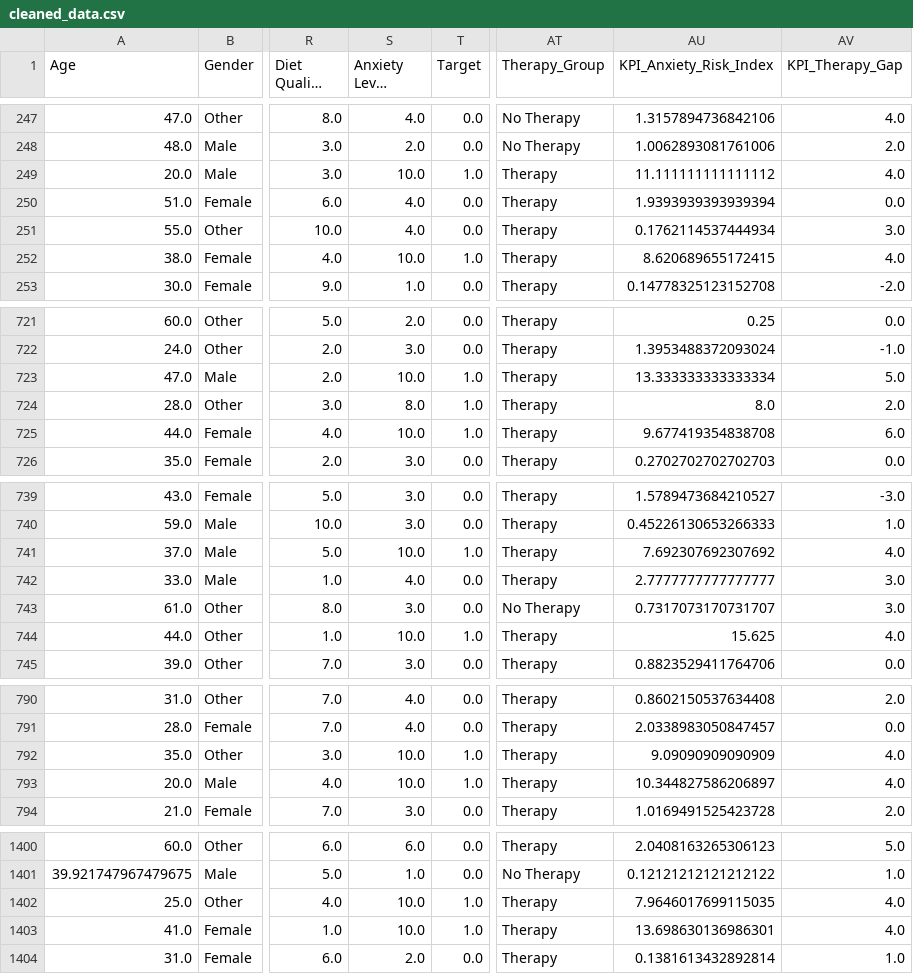
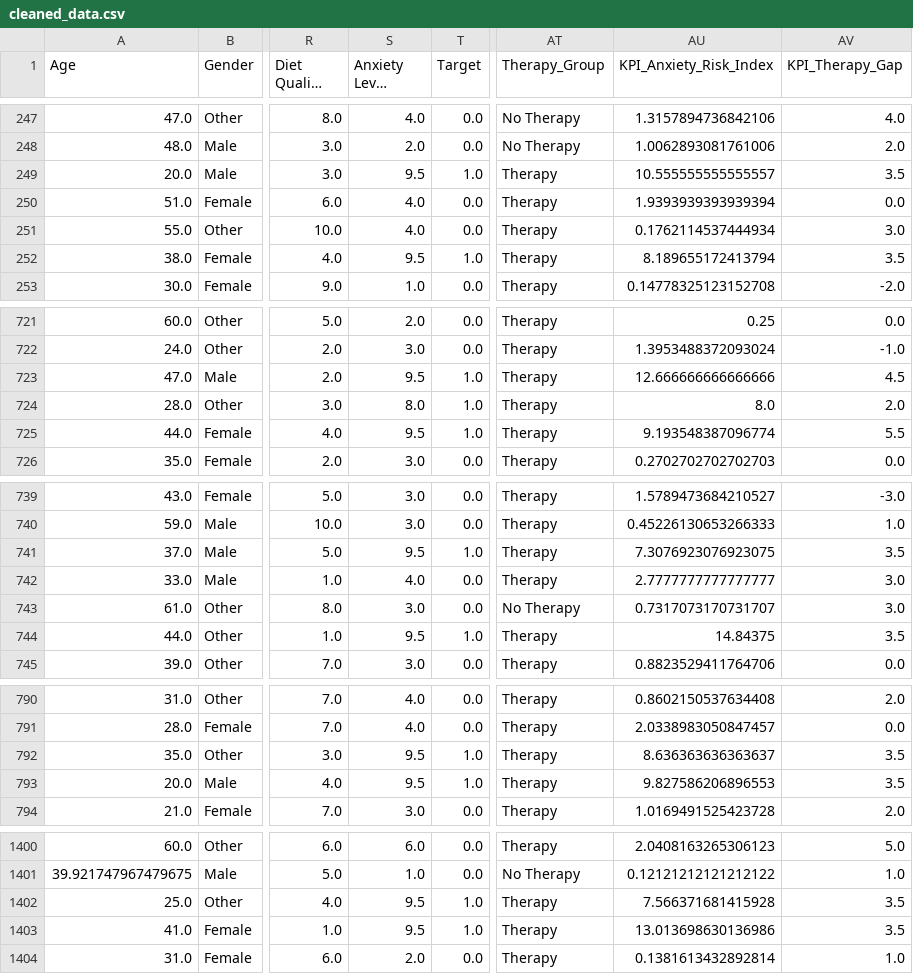
Before and after one commit to reyhanechegini/Social_Anxiety_DataAnalysis, a CSV file: cleaned_data.csv, drawn as a sheet; only a part is shown, gaps mark what is left out; long unchanged cells end in …; the diff covers the shown part only; the diff names each change by its address in the sheet, - before the commit and + after, or states it on an @@ line.

Commit message:
target2

```diff
--- a/cleaned_data.csv
+++ b/cleaned_data.csv
-S249 (Anxiety Level (1-10)): 10.0
+S249 (Anxiety Level (1-10)): 9.5
-AU249 (KPI_Anxiety_Risk_Index): 11.111111111111112
+AU249 (KPI_Anxiety_Risk_Index): 10.555555555555557
-AV249 (KPI_Therapy_Gap): 4.0
+AV249 (KPI_Therapy_Gap): 3.5
-S252 (Anxiety Level (1-10)): 10.0
+S252 (Anxiety Level (1-10)): 9.5
-AU252 (KPI_Anxiety_Risk_Index): 8.620689655172415
+AU252 (KPI_Anxiety_Risk_Index): 8.189655172413794
-AV252 (KPI_Therapy_Gap): 4.0
+AV252 (KPI_Therapy_Gap): 3.5
-S723 (Anxiety Level (1-10)): 10.0
+S723 (Anxiety Level (1-10)): 9.5
-AU723 (KPI_Anxiety_Risk_Index): 13.333333333333334
+AU723 (KPI_Anxiety_Risk_Index): 12.666666666666666
-AV723 (KPI_Therapy_Gap): 5.0
+AV723 (KPI_Therapy_Gap): 4.5
-S725 (Anxiety Level (1-10)): 10.0
+S725 (Anxiety Level (1-10)): 9.5
-AU725 (KPI_Anxiety_Risk_Index): 9.677419354838708
+AU725 (KPI_Anxiety_Risk_Index): 9.193548387096774
-AV725 (KPI_Therapy_Gap): 6.0
+AV725 (KPI_Therapy_Gap): 5.5
-S741 (Anxiety Level (1-10)): 10.0
+S741 (Anxiety Level (1-10)): 9.5
-AU741 (KPI_Anxiety_Risk_Index): 7.692307692307692
+AU741 (KPI_Anxiety_Risk_Index): 7.3076923076923075
-AV741 (KPI_Therapy_Gap): 4.0
+AV741 (KPI_Therapy_Gap): 3.5
-S744 (Anxiety Level (1-10)): 10.0
+S744 (Anxiety Level (1-10)): 9.5
-AU744 (KPI_Anxiety_Risk_Index): 15.625
+AU744 (KPI_Anxiety_Risk_Index): 14.84375
-AV744 (KPI_Therapy_Gap): 4.0
+AV744 (KPI_Therapy_Gap): 3.5
-S792:S793 (Anxiety Level (1-10)): 10.0
+S792:S793 (Anxiety Level (1-10)): 9.5
-AU792 (KPI_Anxiety_Risk_Index): 9.09090909090909
+AU792 (KPI_Anxiety_Risk_Index): 8.636363636363637
-AV792:AV793 (KPI_Therapy_Gap): 4.0
+AV792:AV793 (KPI_Therapy_Gap): 3.5
-AU793 (KPI_Anxiety_Risk_Index): 10.344827586206897
+AU793 (KPI_Anxiety_Risk_Index): 9.827586206896553
-S1402:S1403 (Anxiety Level (1-10)): 10.0
+S1402:S1403 (Anxiety Level (1-10)): 9.5
-AU1402 (KPI_Anxiety_Risk_Index): 7.9646017699115035
+AU1402 (KPI_Anxiety_Risk_Index): 7.566371681415928
-AV1402:AV1403 (KPI_Therapy_Gap): 4.0
+AV1402:AV1403 (KPI_Therapy_Gap): 3.5
-AU1403 (KPI_Anxiety_Risk_Index): 13.698630136986301
+AU1403 (KPI_Anxiety_Risk_Index): 13.013698630136986
```
Also changed, not shown: 150 edited cells elsewhere in this file.
